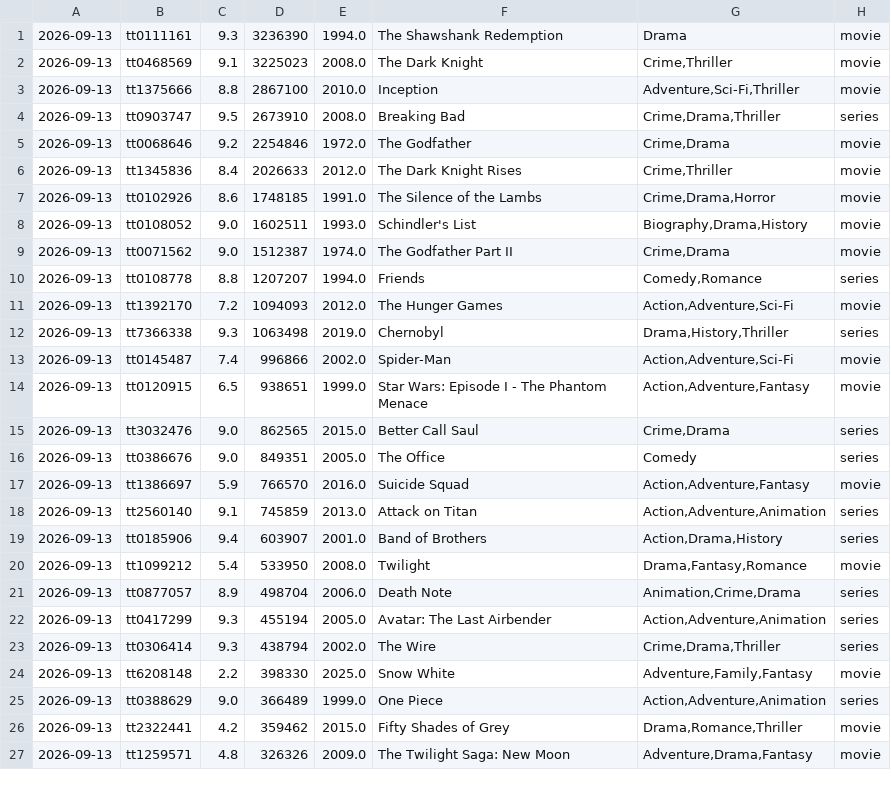
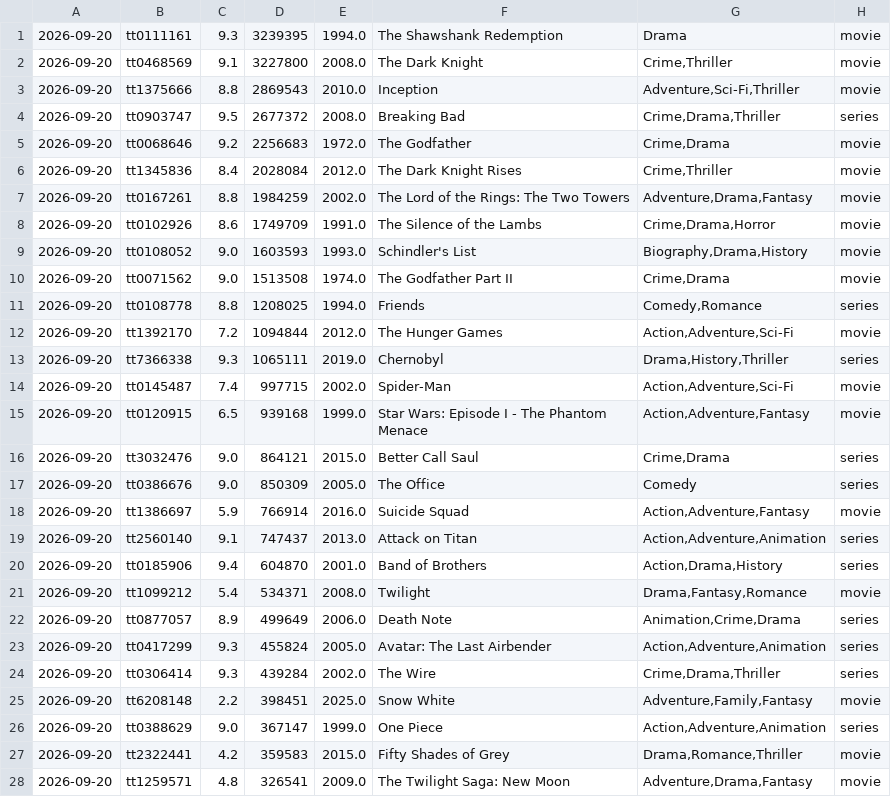
Before and after one commit to sanand0/imdb, a TSV file: outliers/2026.tsv, drawn as a sheet; only a part is shown; the diff covers the shown part only.

```diff
--- a/outliers/2026.tsv
+++ b/outliers/2026.tsv
@@ -1,27 +1,28 @@
-2026-09-13	tt0111161	9.3	3236390	1994.0	The Shawshank Redemption	Drama	movie
-2026-09-13	tt0468569	9.1	3225023	2008.0	The Dark Knight	Crime,Thriller	movie
-2026-09-13	tt1375666	8.8	2867100	2010.0	Inception	Adventure,Sci-Fi,Thriller	movie
-2026-09-13	tt0903747	9.5	2673910	2008.0	Breaking Bad	Crime,Drama,Thriller	series
-2026-09-13	tt0068646	9.2	2254846	1972.0	The Godfather	Crime,Drama	movie
-2026-09-13	tt1345836	8.4	2026633	2012.0	The Dark Knight Rises	Crime,Thriller	movie
-2026-09-13	tt0102926	8.6	1748185	1991.0	The Silence of the Lambs	Crime,Drama,Horror	movie
-2026-09-13	tt0108052	9.0	1602511	1993.0	Schindler's List	Biography,Drama,History	movie
-2026-09-13	tt0071562	9.0	1512387	1974.0	The Godfather Part II	Crime,Drama	movie
-2026-09-13	tt0108778	8.8	1207207	1994.0	Friends	Comedy,Romance	series
-2026-09-13	tt1392170	7.2	1094093	2012.0	The Hunger Games	Action,Adventure,Sci-Fi	movie
-2026-09-13	tt7366338	9.3	1063498	2019.0	Chernobyl	Drama,History,Thriller	series
-2026-09-13	tt0145487	7.4	996866	2002.0	Spider-Man	Action,Adventure,Sci-Fi	movie
-2026-09-13	tt0120915	6.5	938651	1999.0	Star Wars: Episode I - The Phantom Menace	Action,Adventure,Fantasy	movie
-2026-09-13	tt3032476	9.0	862565	2015.0	Better Call Saul	Crime,Drama	series
-2026-09-13	tt0386676	9.0	849351	2005.0	The Office	Comedy	series
-2026-09-13	tt1386697	5.9	766570	2016.0	Suicide Squad	Action,Adventure,Fantasy	movie
-2026-09-13	tt2560140	9.1	745859	2013.0	Attack on Titan	Action,Adventure,Animation	series
-2026-09-13	tt0185906	9.4	603907	2001.0	Band of Brothers	Action,Drama,History	series
-2026-09-13	tt1099212	5.4	533950	2008.0	Twilight	Drama,Fantasy,Romance	movie
-2026-09-13	tt0877057	8.9	498704	2006.0	Death Note	Animation,Crime,Drama	series
-2026-09-13	tt0417299	9.3	455194	2005.0	Avatar: The Last Airbender	Action,Adventure,Animation	series
-2026-09-13	tt0306414	9.3	438794	2002.0	The Wire	Crime,Drama,Thriller	series
-2026-09-13	tt6208148	2.2	398330	2025.0	Snow White	Adventure,Family,Fantasy	movie
-2026-09-13	tt0388629	9.0	366489	1999.0	One Piece	Action,Adventure,Animation	series
-2026-09-13	tt2322441	4.2	359462	2015.0	Fifty Shades of Grey	Drama,Romance,Thriller	movie
-2026-09-13	tt1259571	4.8	326326	2009.0	The Twilight Saga: New Moon	Adventure,Drama,Fantasy	movie
+2026-09-20	tt0111161	9.3	3239395	1994.0	The Shawshank Redemption	Drama	movie
+2026-09-20	tt0468569	9.1	3227800	2008.0	The Dark Knight	Crime,Thriller	movie
+2026-09-20	tt1375666	8.8	2869543	2010.0	Inception	Adventure,Sci-Fi,Thriller	movie
+2026-09-20	tt0903747	9.5	2677372	2008.0	Breaking Bad	Crime,Drama,Thriller	series
+2026-09-20	tt0068646	9.2	2256683	1972.0	The Godfather	Crime,Drama	movie
+2026-09-20	tt1345836	8.4	2028084	2012.0	The Dark Knight Rises	Crime,Thriller	movie
+2026-09-20	tt0167261	8.8	1984259	2002.0	The Lord of the Rings: The Two Towers	Adventure,Drama,Fantasy	movie
+2026-09-20	tt0102926	8.6	1749709	1991.0	The Silence of the Lambs	Crime,Drama,Horror	movie
+2026-09-20	tt0108052	9.0	1603593	1993.0	Schindler's List	Biography,Drama,History	movie
+2026-09-20	tt0071562	9.0	1513508	1974.0	The Godfather Part II	Crime,Drama	movie
+2026-09-20	tt0108778	8.8	1208025	1994.0	Friends	Comedy,Romance	series
+2026-09-20	tt1392170	7.2	1094844	2012.0	The Hunger Games	Action,Adventure,Sci-Fi	movie
+2026-09-20	tt7366338	9.3	1065111	2019.0	Chernobyl	Drama,History,Thriller	series
+2026-09-20	tt0145487	7.4	997715	2002.0	Spider-Man	Action,Adventure,Sci-Fi	movie
+2026-09-20	tt0120915	6.5	939168	1999.0	Star Wars: Episode I - The Phantom Menace	Action,Adventure,Fantasy	movie
+2026-09-20	tt3032476	9.0	864121	2015.0	Better Call Saul	Crime,Drama	series
+2026-09-20	tt0386676	9.0	850309	2005.0	The Office	Comedy	series
+2026-09-20	tt1386697	5.9	766914	2016.0	Suicide Squad	Action,Adventure,Fantasy	movie
+2026-09-20	tt2560140	9.1	747437	2013.0	Attack on Titan	Action,Adventure,Animation	series
+2026-09-20	tt0185906	9.4	604870	2001.0	Band of Brothers	Action,Drama,History	series
+2026-09-20	tt1099212	5.4	534371	2008.0	Twilight	Drama,Fantasy,Romance	movie
+2026-09-20	tt0877057	8.9	499649	2006.0	Death Note	Animation,Crime,Drama	series
+2026-09-20	tt0417299	9.3	455824	2005.0	Avatar: The Last Airbender	Action,Adventure,Animation	series
+2026-09-20	tt0306414	9.3	439284	2002.0	The Wire	Crime,Drama,Thriller	series
+2026-09-20	tt6208148	2.2	398451	2025.0	Snow White	Adventure,Family,Fantasy	movie
+2026-09-20	tt0388629	9.0	367147	1999.0	One Piece	Action,Adventure,Animation	series
+2026-09-20	tt2322441	4.2	359583	2015.0	Fifty Shades of Grey	Drama,Romance,Thriller	movie
+2026-09-20	tt1259571	4.8	326541	2009.0	The Twilight Saga: New Moon	Adventure,Drama,Fantasy	movie
```
Also changed, not shown: 5 removed rows and 72 edited cells elsewhere in this file.
